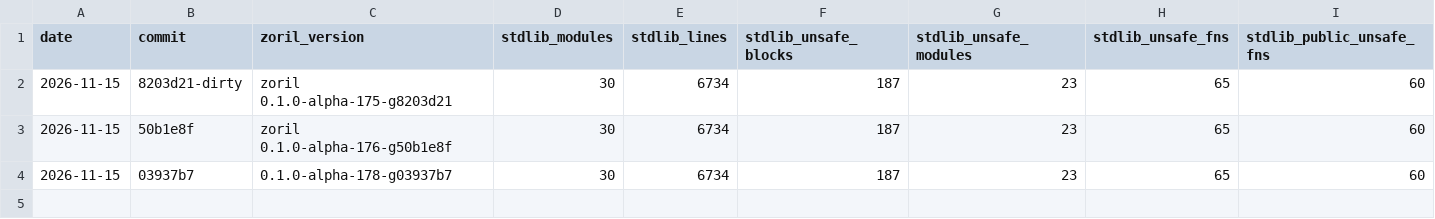
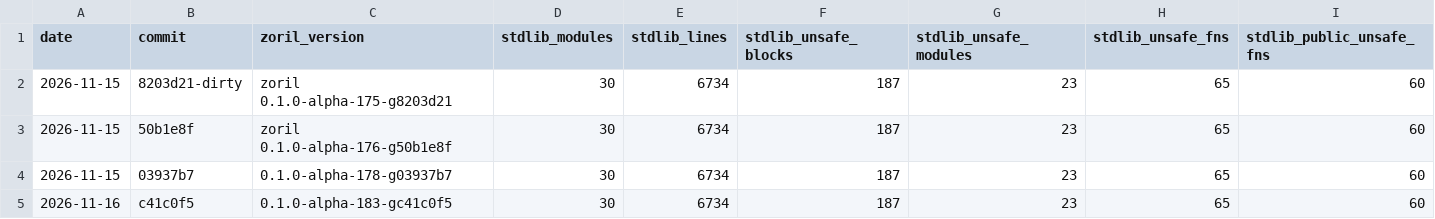
Before and after one commit to engenforge/zoril, a TSV file: figures_history.tsv, drawn as a sheet; only a part is shown; rows hold the shown columns only; the diff names each change by its address in the sheet, - before the commit and + after, or states it on an @@ line.

Commit message:
c41c0f5: figures

```diff
--- a/figures_history.tsv
+++ b/figures_history.tsv
+row 5: 2026-11-16 | c41c0f5 | 0.1.0-alpha-183-gc41c0f5 | 30 | 6734 | 187 | 23 | 65 | 60
```
